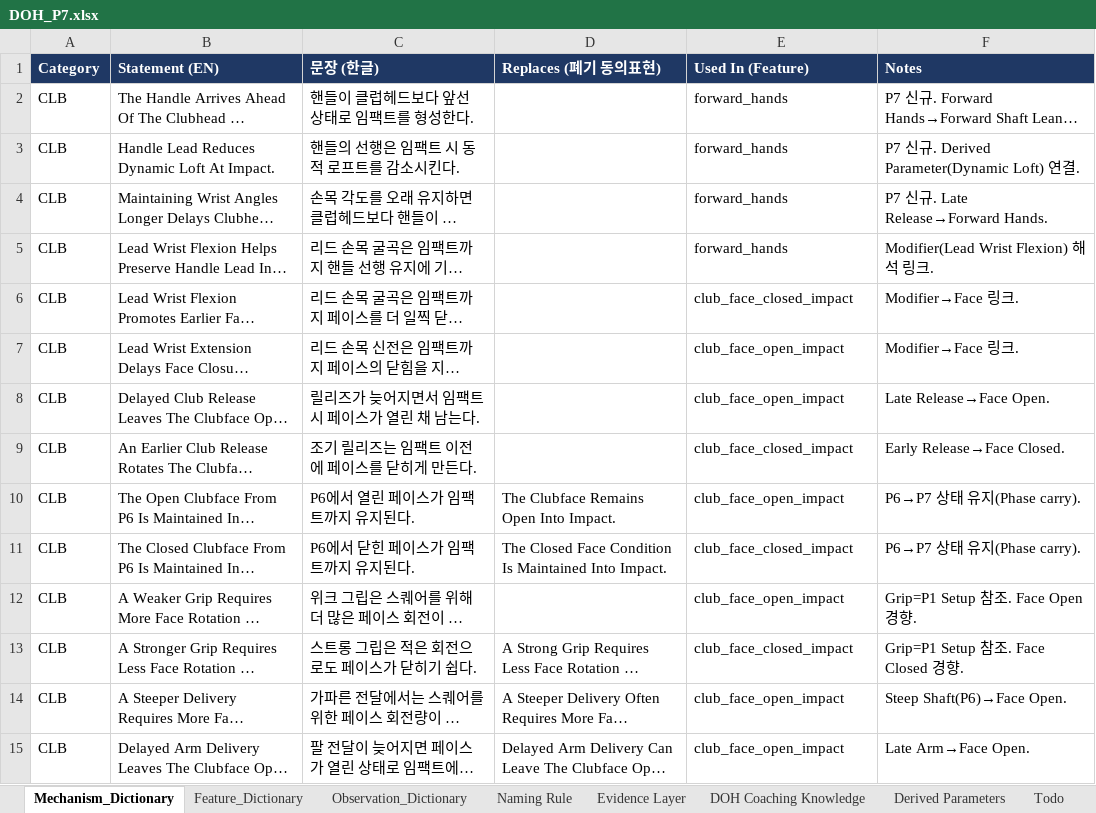
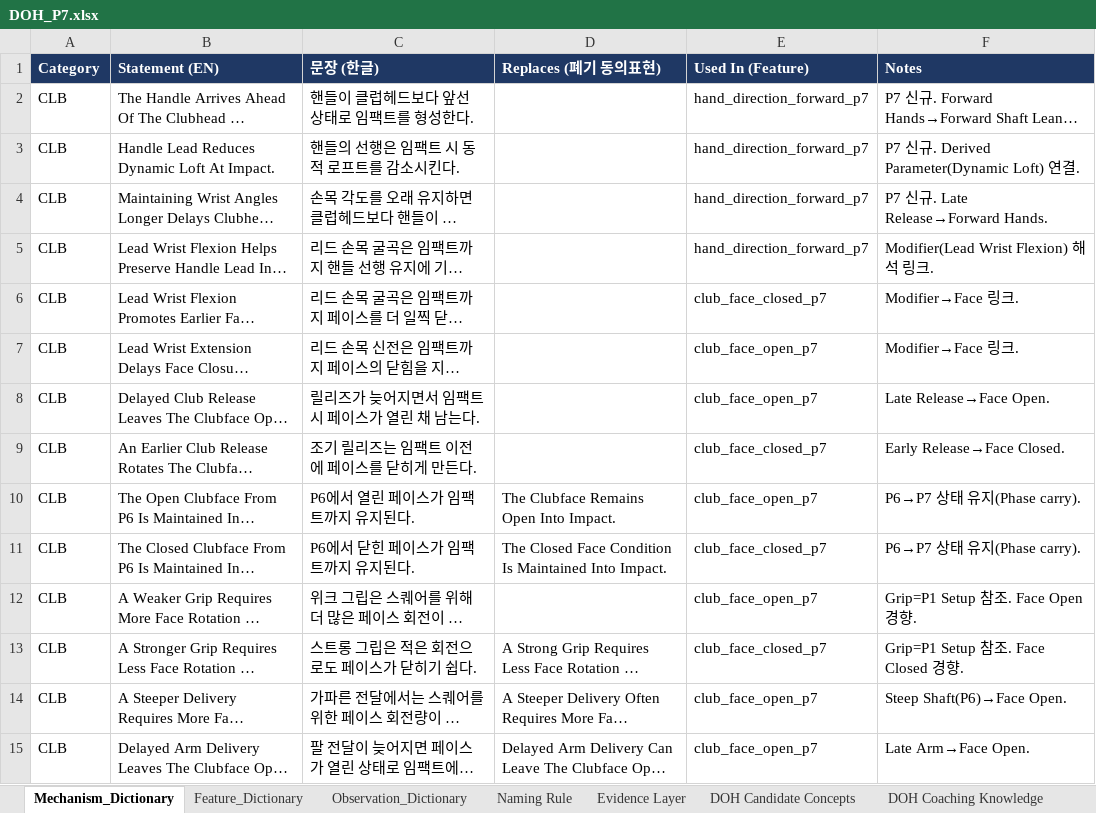
Before and after one commit to tinyalex3628-dotcom/doh-golf-survey, an Excel workbook: DOH_P7.xlsx, sheet Mechanism_Dictionary, drawn as a sheet; only a part is shown; long unchanged cells end in …; values as stored, in another font and other column widths than the file's, no borders; the diff covers the shown part only; the diff names each change by its address in the sheet, - before the commit and + after, or states it on an @@ line.

```diff
--- a/DOH_P7.xlsx (sheet Mechanism_Dictionary)
+++ b/DOH_P7.xlsx (sheet Mechanism_Dictionary)
+sheet tab: DOH Candidate Concepts
-E2:E5 (Used In (Feature)): forward_hands
+E2:E5 (Used In (Feature)): hand_direction_forward_p7
-E6 (Used In (Feature)): club_face_closed_impact
+E6 (Used In (Feature)): club_face_closed_p7
-E7:E8 (Used In (Feature)): club_face_open_impact
+E7:E8 (Used In (Feature)): club_face_open_p7
-E9 (Used In (Feature)): club_face_closed_impact
+E9 (Used In (Feature)): club_face_closed_p7
-E10 (Used In (Feature)): club_face_open_impact
+E10 (Used In (Feature)): club_face_open_p7
-E11 (Used In (Feature)): club_face_closed_impact
+E11 (Used In (Feature)): club_face_closed_p7
-E12 (Used In (Feature)): club_face_open_impact
+E12 (Used In (Feature)): club_face_open_p7
-E13 (Used In (Feature)): club_face_closed_impact
+E13 (Used In (Feature)): club_face_closed_p7
-E14:E15 (Used In (Feature)): club_face_open_impact
+E14:E15 (Used In (Feature)): club_face_open_p7
```
Also changed, not shown: 93 edited cells elsewhere in this sheet, sheet Feature_Dictionary, sheet Naming Rule, sheet Observation_Dictionary, sheet Todo.
